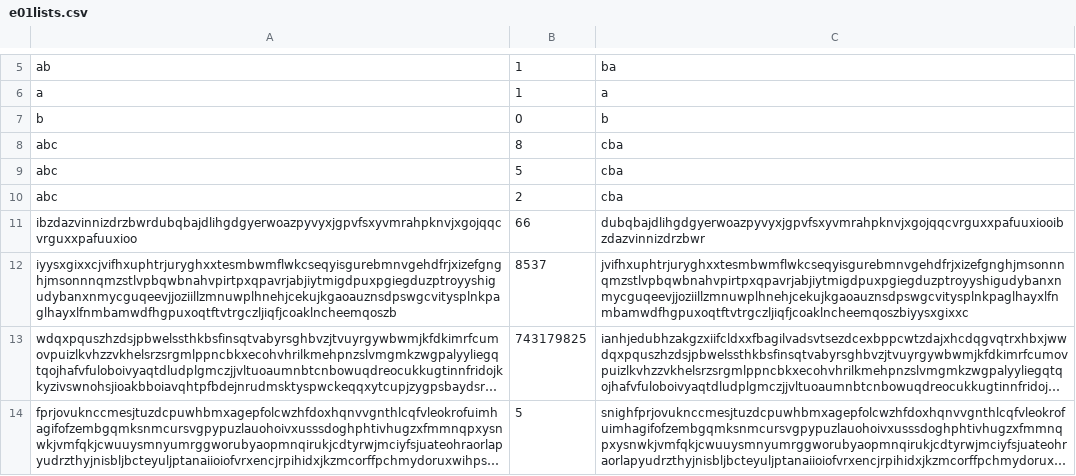
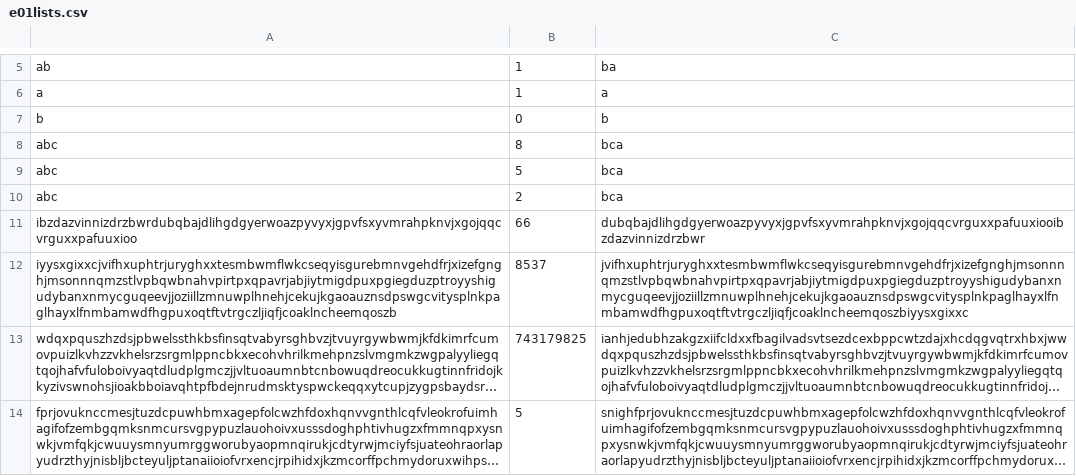
Before and after one commit to rdmejia/PAT_HojaDeTrabajo02, a CSV file: TestsHojaDeTrabajo02/e01lists.csv, drawn as a sheet; only a part is shown, gaps mark what is left out; long unchanged cells end in ….

Commit message:
Fix E01 wrong test case

```diff
--- a/TestsHojaDeTrabajo02/e01lists.csv
+++ b/TestsHojaDeTrabajo02/e01lists.csv
@@ -7,5 +7,5 @@ a,1,a
 b,0,b
-abc,8,cba
-abc,5,cba
-abc,2,cba
+abc,8,bca
+abc,5,bca
+abc,2,bca
 ibzdazvinnizdrzbwrdubqbajdlihgdgyerwoazpyvyxjgpvfsxyvmrahpknvjxgojqqcvrguxxpafuuxioo,66,dubqbajdlihgdgyerwoazpyvyxjgpvfsxyvmrahpknvjxgojqqcvrguxxpafuuxiooibzdazvinnizdrzbwr
```
